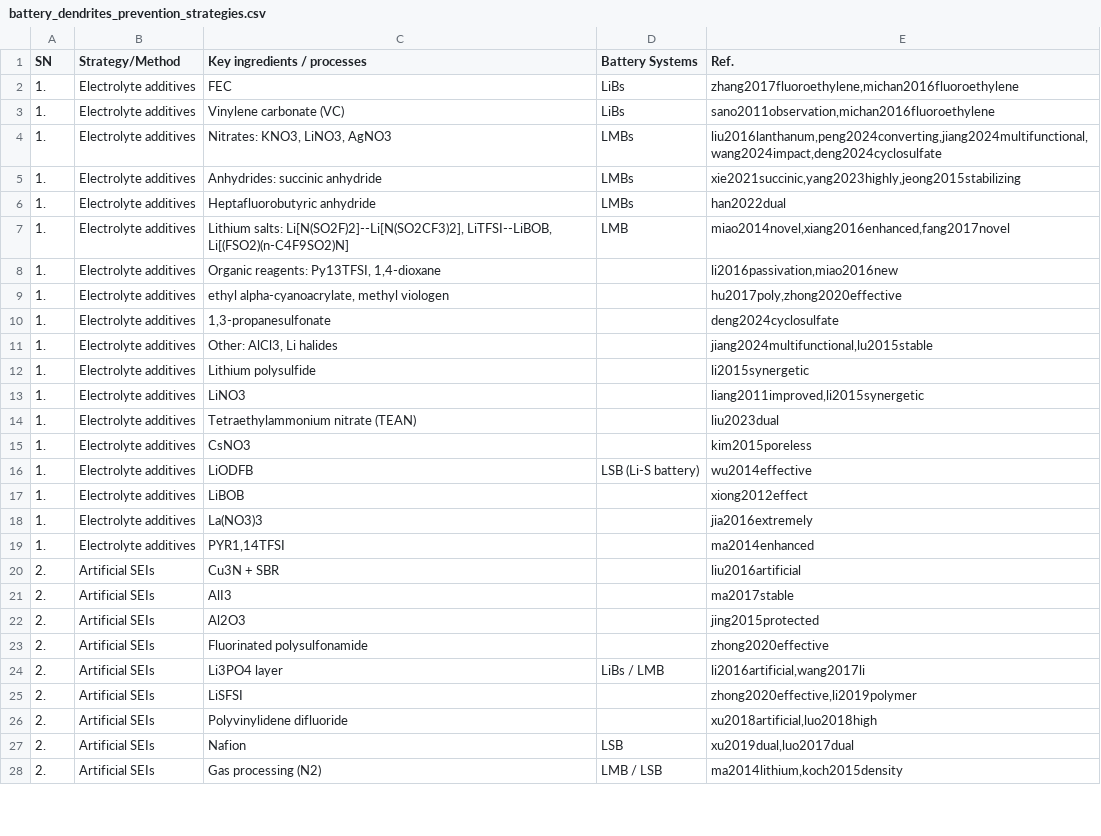
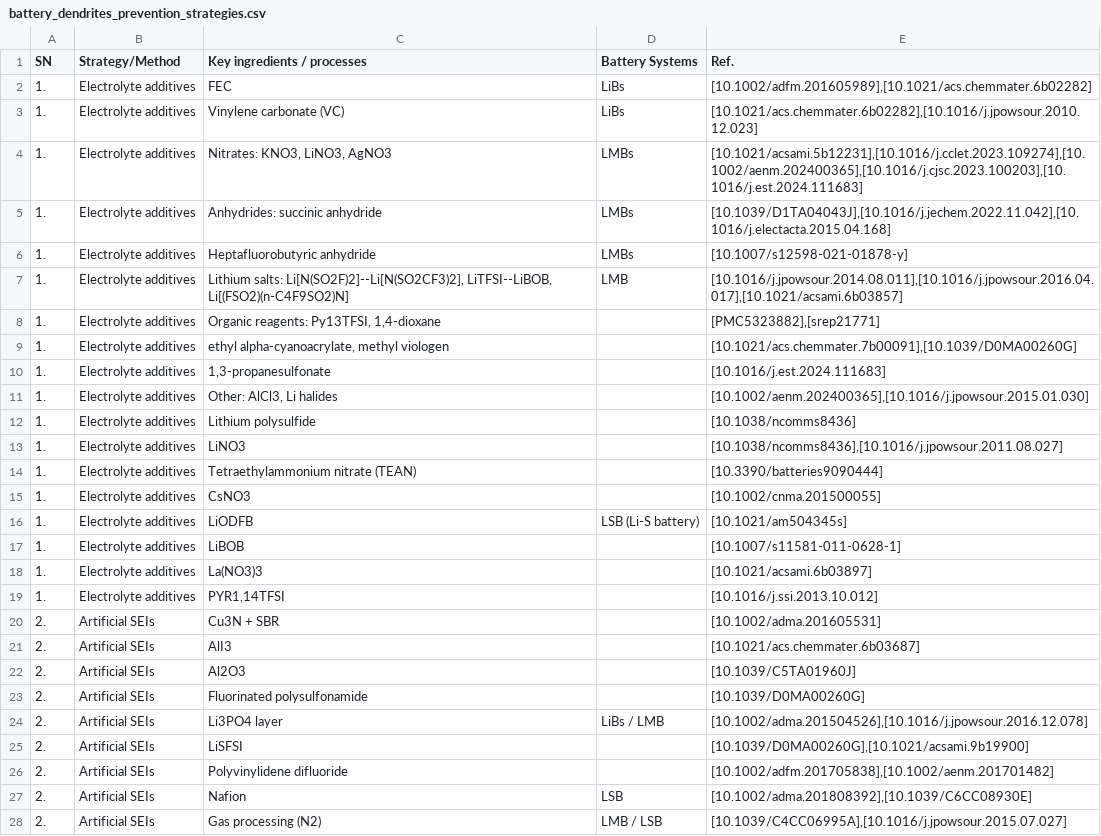
Before and after one commit to anilkunwar/dendritefree_interfaces2025, a CSV file: datasets/battery_dendrites_prevention_strategies.csv, drawn as a sheet; only a part is shown; the diff covers the shown part only.

Commit message:
Update battery_dendrites_prevention_strategies.csv

```diff
--- a/datasets/battery_dendrites_prevention_strategies.csv
+++ b/datasets/battery_dendrites_prevention_strategies.csv
@@ -1,28 +1,28 @@
 SN,Strategy/Method,Key ingredients / processes,Battery Systems,Ref.
-1.,"Electrolyte additives",FEC,LiBs,"zhang2017fluoroethylene,michan2016fluoroethylene"
-1.,"Electrolyte additives","Vinylene carbonate (VC)",LiBs,"sano2011observation,michan2016fluoroethylene"
-1.,"Electrolyte additives","Nitrates: KNO3, LiNO3, AgNO3",LMBs,"liu2016lanthanum,peng2024converting,jiang2024multifunctional,wang2024impact,deng2024cyclosulfate"
-1.,"Electrolyte additives","Anhydrides: succinic anhydride",LMBs,"xie2021succinic,yang2023highly,jeong2015stabilizing"
-1.,"Electrolyte additives","Heptafluorobutyric anhydride",LMBs,han2022dual
-1.,"Electrolyte additives","Lithium salts: Li[N(SO2F)2]--Li[N(SO2CF3)2], LiTFSI--LiBOB, Li[(FSO2)(n-C4F9SO2)N]",LMB,"miao2014novel,xiang2016enhanced,fang2017novel"
-1.,"Electrolyte additives","Organic reagents: Py13TFSI, 1,4-dioxane",,"li2016passivation,miao2016new"
-1.,"Electrolyte additives","ethyl alpha-cyanoacrylate, methyl viologen",,"hu2017poly,zhong2020effective"
-1.,"Electrolyte additives","1,3-propanesulfonate",,deng2024cyclosulfate
-1.,"Electrolyte additives","Other: AlCl3, Li halides",,"jiang2024multifunctional,lu2015stable"
-1.,"Electrolyte additives","Lithium polysulfide",,li2015synergetic
-1.,"Electrolyte additives",LiNO3,,"liang2011improved,li2015synergetic"
-1.,"Electrolyte additives","Tetraethylammonium nitrate (TEAN)",,liu2023dual
-1.,"Electrolyte additives",CsNO3,,kim2015poreless
-1.,"Electrolyte additives",LiODFB,"LSB (Li-S battery)",wu2014effective
-1.,"Electrolyte additives",LiBOB,,xiong2012effect
-1.,"Electrolyte additives","La(NO3)3",,jia2016extremely
-1.,"Electrolyte additives","PYR1,14TFSI",,ma2014enhanced
-2.,"Artificial SEIs","Cu3N + SBR",,liu2016artificial
-2.,"Artificial SEIs",AlI3,,ma2017stable
-2.,"Artificial SEIs",Al2O3,,jing2015protected
-2.,"Artificial SEIs","Fluorinated polysulfonamide",,zhong2020effective
-2.,"Artificial SEIs","Li3PO4 layer","LiBs / LMB","li2016artificial,wang2017li"
-2.,"Artificial SEIs",LiSFSI,,"zhong2020effective,li2019polymer"
-2.,"Artificial SEIs","Polyvinylidene difluoride",,"xu2018artificial,luo2018high"
-2.,"Artificial SEIs",Nafion,LSB,"xu2019dual,luo2017dual"
-2.,"Artificial SEIs","Gas processing (N2)","LMB / LSB","ma2014lithium,koch2015density"
+1.,"Electrolyte additives",FEC,LiBs,"[10.1002/adfm.201605989],[10.1021/acs.chemmater.6b02282]"
+1.,"Electrolyte additives","Vinylene carbonate (VC)",LiBs,"[10.1021/acs.chemmater.6b02282],[10.1016/j.jpowsour.2010.12.023]"
+1.,"Electrolyte additives","Nitrates: KNO3, LiNO3, AgNO3",LMBs,"[10.1021/acsami.5b12231],[10.1016/j.cclet.2023.109274],[10.1002/aenm.202400365],[10.1016/j.cjsc.2023.100203],[10.1016/j.est.2024.111683]"
+1.,"Electrolyte additives","Anhydrides: succinic anhydride",LMBs,"[10.1039/D1TA04043J],[10.1016/j.jechem.2022.11.042],[10.1016/j.electacta.2015.04.168]"
+1.,"Electrolyte additives","Heptafluorobutyric anhydride",LMBs,"[10.1007/s12598-021-01878-y]"
+1.,"Electrolyte additives","Lithium salts: Li[N(SO2F)2]--Li[N(SO2CF3)2], LiTFSI--LiBOB, Li[(FSO2)(n-C4F9SO2)N]",LMB,"[10.1016/j.jpowsour.2014.08.011],[10.1016/j.jpowsour.2016.04.017],[10.1021/acsami.6b03857]"
+1.,"Electrolyte additives","Organic reagents: Py13TFSI, 1,4-dioxane",,"[PMC5323882],[srep21771]"
+1.,"Electrolyte additives","ethyl alpha-cyanoacrylate, methyl viologen",,"[10.1021/acs.chemmater.7b00091],[10.1039/D0MA00260G]"
+1.,"Electrolyte additives","1,3-propanesulfonate",,"[10.1016/j.est.2024.111683]"
+1.,"Electrolyte additives","Other: AlCl3, Li halides",,"[10.1002/aenm.202400365],[10.1016/j.jpowsour.2015.01.030]"
+1.,"Electrolyte additives","Lithium polysulfide",,"[10.1038/ncomms8436]"
+1.,"Electrolyte additives",LiNO3,,"[10.1038/ncomms8436],[10.1016/j.jpowsour.2011.08.027]"
+1.,"Electrolyte additives","Tetraethylammonium nitrate (TEAN)",,"[10.3390/batteries9090444]"
+1.,"Electrolyte additives",CsNO3,,"[10.1002/cnma.201500055]"
+1.,"Electrolyte additives",LiODFB,"LSB (Li-S battery)","[10.1021/am504345s]"
+1.,"Electrolyte additives",LiBOB,,"[10.1007/s11581-011-0628-1]"
+1.,"Electrolyte additives","La(NO3)3",,"[10.1021/acsami.6b03897]"
+1.,"Electrolyte additives","PYR1,14TFSI",,"[10.1016/j.ssi.2013.10.012]"
+2.,"Artificial SEIs","Cu3N + SBR",,"[10.1002/adma.201605531]"
+2.,"Artificial SEIs",AlI3,,"[10.1021/acs.chemmater.6b03687]"
+2.,"Artificial SEIs",Al2O3,,"[10.1039/C5TA01960J]"
+2.,"Artificial SEIs","Fluorinated polysulfonamide",,"[10.1039/D0MA00260G]"
+2.,"Artificial SEIs","Li3PO4 layer","LiBs / LMB","[10.1002/adma.201504526],[10.1016/j.jpowsour.2016.12.078]"
+2.,"Artificial SEIs",LiSFSI,,"[10.1039/D0MA00260G],[10.1021/acsami.9b19900]"
+2.,"Artificial SEIs","Polyvinylidene difluoride",,"[10.1002/adfm.201705838],[10.1002/aenm.201701482]"
+2.,"Artificial SEIs",Nafion,LSB,"[10.1002/adma.201808392],[10.1039/C6CC08930E]"
+2.,"Artificial SEIs","Gas processing (N2)","LMB / LSB","[10.1039/C4CC06995A],[10.1016/j.jpowsour.2015.07.027]"
```
Also changed, not shown: 15 edited cells elsewhere in this file.
